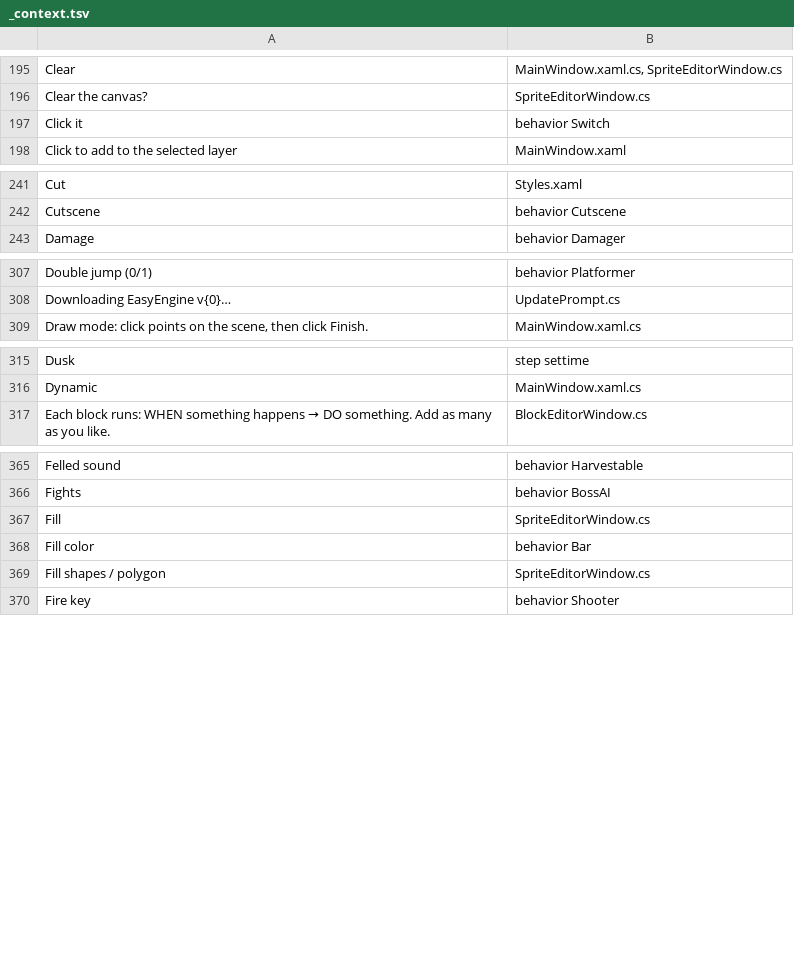
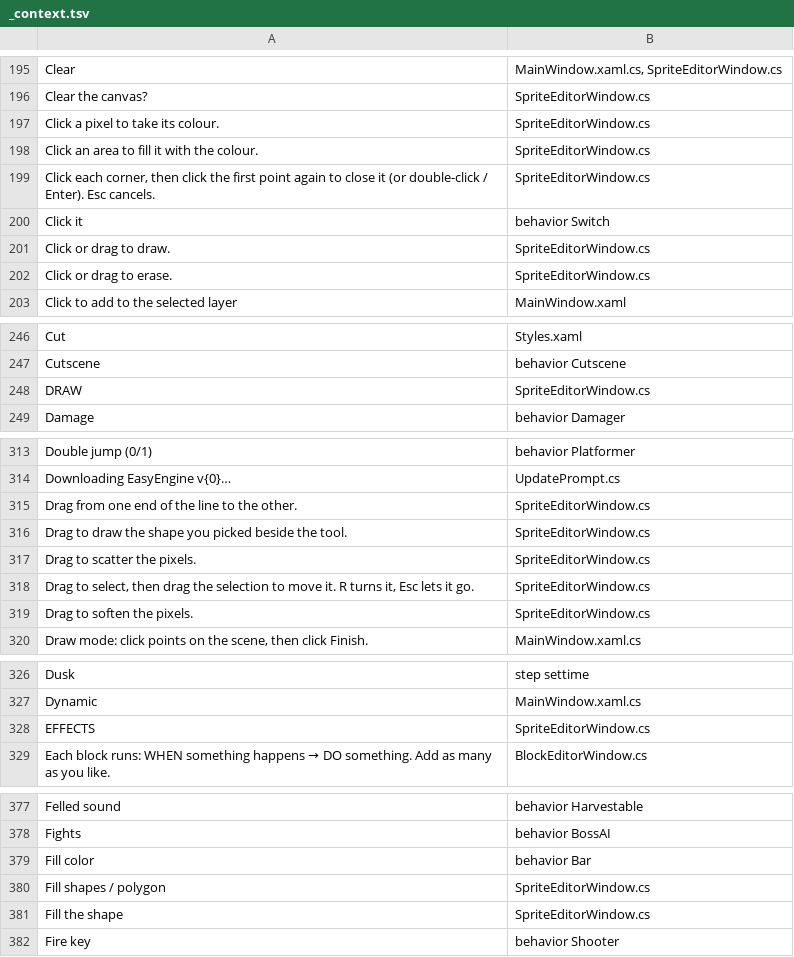
Before and after one commit to tarl3s/EasyEngine, a TSV file: Lang/_context.tsv, drawn as a sheet; only a part is shown, gaps mark what is left out; removed rows and columns are numbered as before the commit, all else as after; the diff covers the shown part only; the diff names each change by its address in the sheet, - before the commit and + after, or states it on an @@ line.

```diff
--- a/Lang/_context.tsv
+++ b/Lang/_context.tsv
+row 197: Click a pixel to take its colour. | SpriteEditorWindow.cs
+row 198: Click an area to fill it with the colour. | SpriteEditorWindow.cs
+row 199: Click each corner, then click the first point again to close it (or double-click / Enter). Esc cancels. | SpriteEditorWindow.cs
+row 201: Click or drag to draw. | SpriteEditorWindow.cs
+row 202: Click or drag to erase. | SpriteEditorWindow.cs
+row 248: DRAW | SpriteEditorWindow.cs
+row 315: Drag from one end of the line to the other. | SpriteEditorWindow.cs
+row 316: Drag to draw the shape you picked beside the tool. | SpriteEditorWindow.cs
+row 317: Drag to scatter the pixels. | SpriteEditorWindow.cs
+row 318: Drag to select, then drag the selection to move it. R turns it, Esc lets it go. | SpriteEditorWindow.cs
+row 319: Drag to soften the pixels. | SpriteEditorWindow.cs
+row 328: EFFECTS | SpriteEditorWindow.cs
-row 367: Fill | SpriteEditorWindow.cs
+row 381: Fill the shape | SpriteEditorWindow.cs
```
Also changed, not shown: 2 added rows, 1 removed row and 1 edited cell elsewhere in this file, 11 other files.
